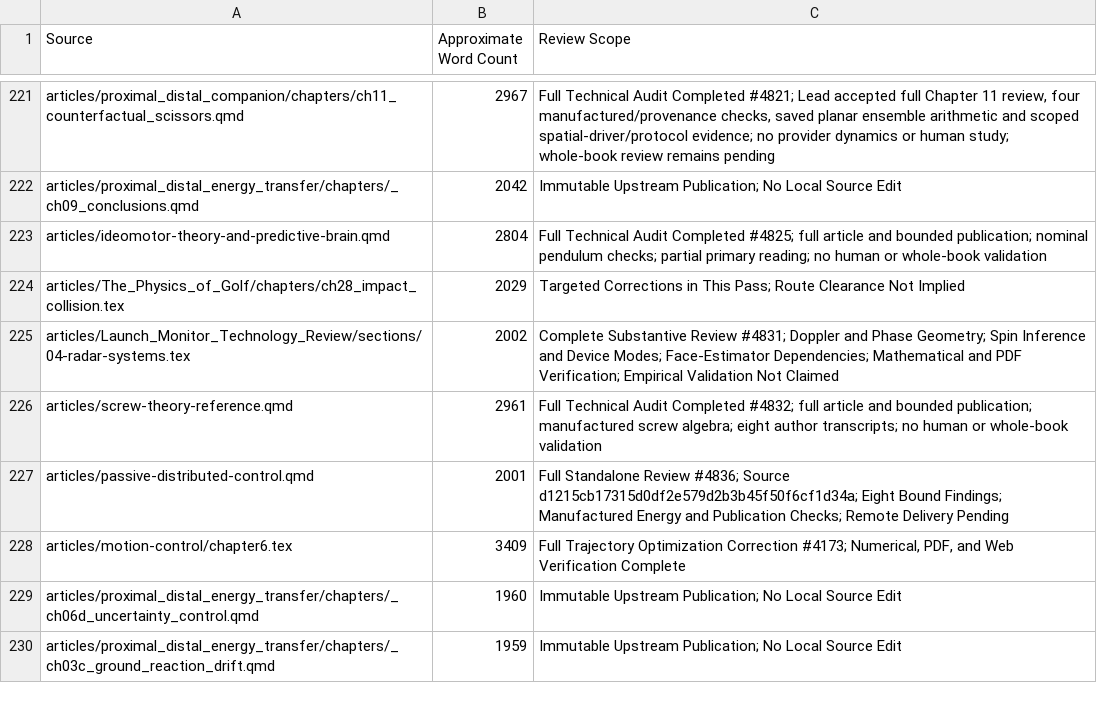
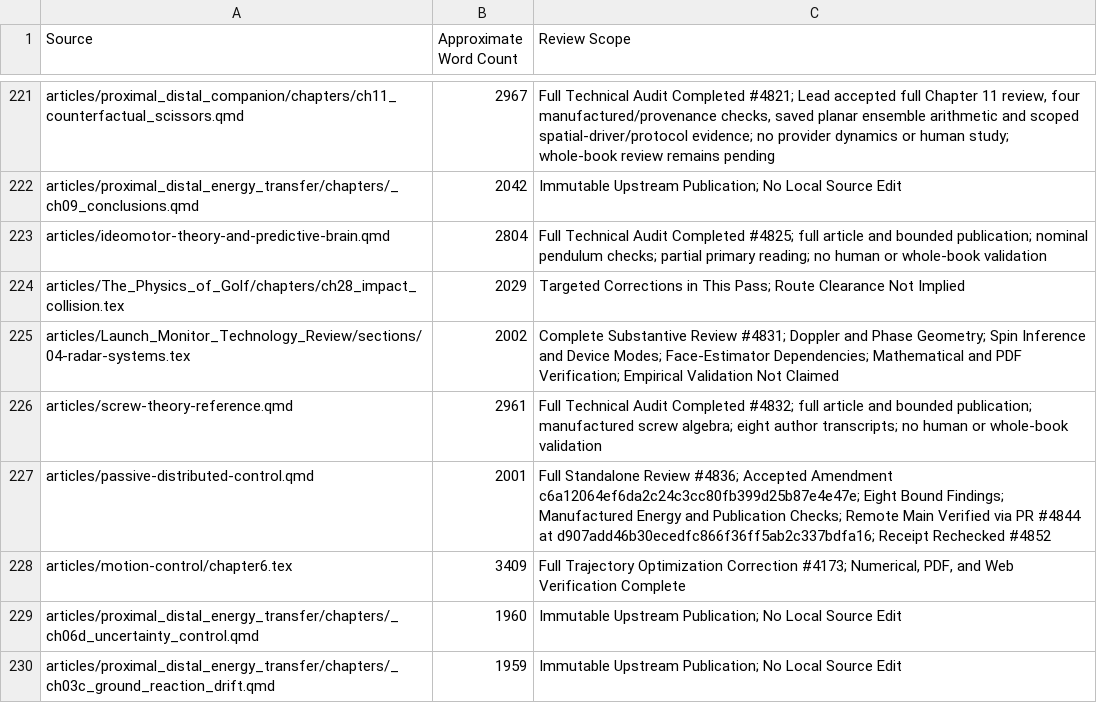
Before and after one commit to D-sorganization/AffineDrift, a CSV file: docs/development/technical-review/corpus-review-index.csv, drawn as a sheet; only a part is shown, gaps mark what is left out; the diff covers the shown part only.

```diff
--- a/docs/development/technical-review/corpus-review-index.csv
+++ b/docs/development/technical-review/corpus-review-index.csv
@@ -226,3 +226,3 @@ articles/Launch_Monitor_Technology_Review/sections/04-radar-systems.tex,2002,Com
 articles/screw-theory-reference.qmd,2961,Full Technical Audit Completed #4832; full article and bounded publication; manufactured screw algebra; eight author transcripts; no human or whole-book validation
-articles/passive-distributed-control.qmd,2001,Full Standalone Review #4836; Source d1215cb17315d0df2e579d2b3b45f50f6cf1d34a; Eight Bound Findings; Manufactured Energy and Publication Checks; Remote Delivery Pending
+articles/passive-distributed-control.qmd,2001,Full Standalone Review #4836; Accepted Amendment c6a12064ef6da2c24c3cc80fb399d25b87e4e47e; Eight Bound Findings; Manufactured Energy and Publication Checks; Remote Main Verified via PR #4844 at d907add46b30ecedfc866f36ff5ab2c337bdfa16; Receipt Rechecked #4852
 articles/motion-control/chapter6.tex,3409,"Full Trajectory Optimization Correction #4173; Numerical, PDF, and Web Verification Complete"
```
Also changed, not shown: 7 edited cells elsewhere in this file, 6 other files.
